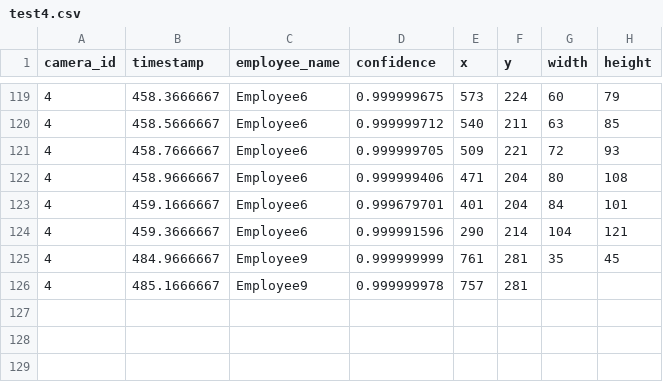
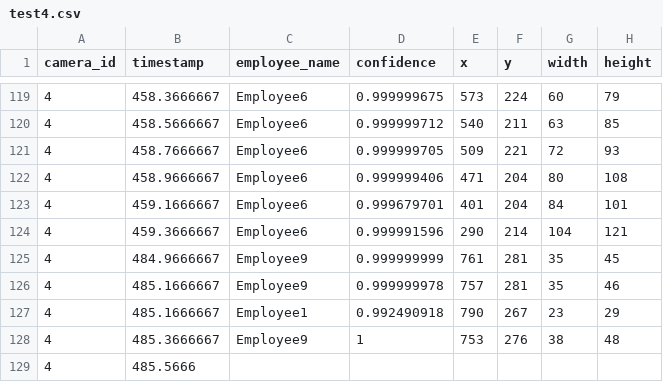
Before and after one commit to DataDynam/vision-based-attendance-system, a CSV file: Attendance_Logic_Module/test4.csv, drawn as a sheet; only a part is shown, gaps mark what is left out.

Commit message:
ping

```diff
--- a/Attendance_Logic_Module/test4.csv
+++ b/Attendance_Logic_Module/test4.csv
@@ -125,2 +125,5 @@ camera_id,timestamp,employee_name,confidence,x,y,width,height
 4,484.9666667,Employee9,0.999999999,761,281,35,45
-4,485.1666667,Employee9,0.999999978,757,281
+4,485.1666667,Employee9,0.999999978,757,281,35,46
+4,485.1666667,Employee1,0.992490918,790,267,23,29
+4,485.3666667,Employee9,1,753,276,38,48
+4,485.5666
```
